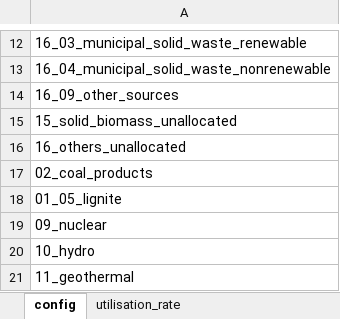
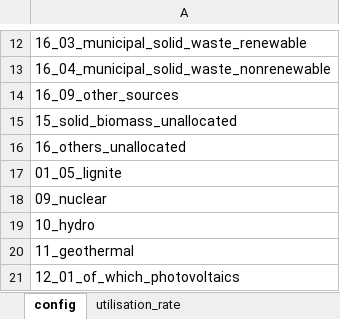
Before and after one commit to asia-pacific-energy-research-centre/Outlook9th_EBT, an Excel workbook: config/minor_fuels_capacity_parameters.xlsx, sheet config, drawn as a sheet; only a part is shown, gaps mark what is left out; the shorter side is filled out with more unchanged rows; values as stored, in another font and other column widths than the file's, no borders; the diff names each change by its address in the sheet, - before the commit and + after, or states it on an @@ line.

```diff
--- a/config/minor_fuels_capacity_parameters.xlsx (sheet config)
+++ b/config/minor_fuels_capacity_parameters.xlsx (sheet config)
-row 17: 02_coal_products
```
Also changed, not shown: sheet simplified_economy_fuels, config/reference_table_sector.xlsx, 25 other files.
